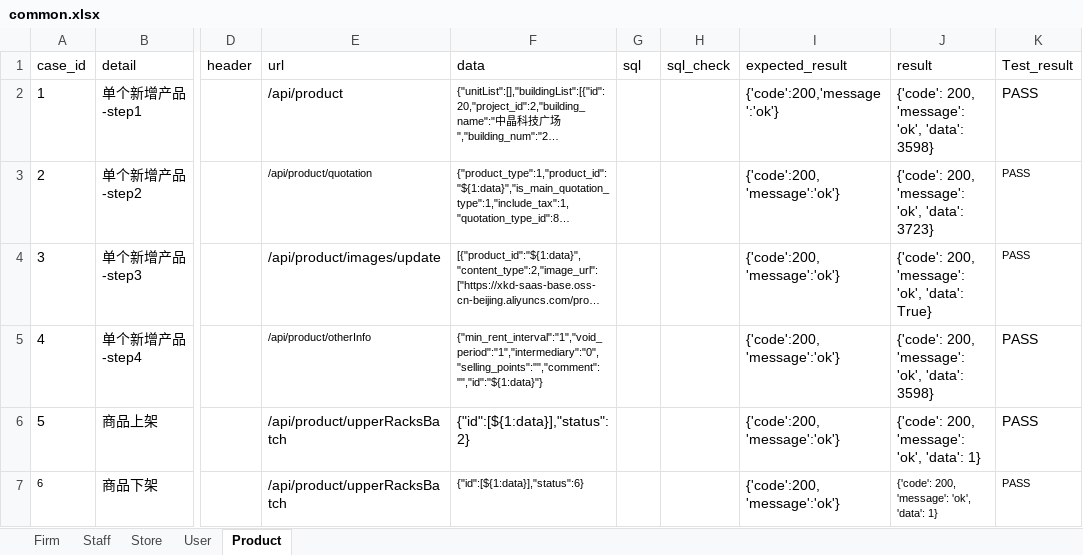
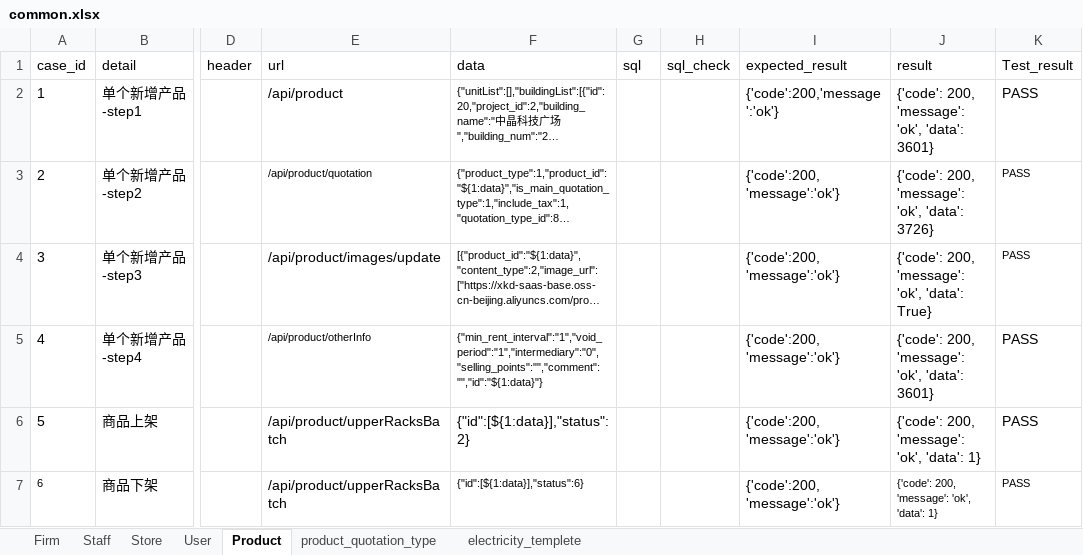
Before and after one commit to xinjf/SAAS_API, an Excel workbook: test_data/AssetManagement/common/common.xlsx, sheet Product, drawn as a sheet; only a part is shown, gaps mark what is left out; long unchanged cells end in …; values as stored, in another font and other column widths than the file's, no borders; the diff names each change by its address in the sheet, - before the commit and + after, or states it on an @@ line.

```diff
--- a/test_data/AssetManagement/common/common.xlsx (sheet Product)
+++ b/test_data/AssetManagement/common/common.xlsx (sheet Product)
+sheet tab: product_quotation_type
+sheet tab: electricity_templete
-J2 (result): {'code': 200, 'message': 'ok', 'data': 3598}
+J2 (result): {'code': 200, 'message': 'ok', 'data': 3601}
-J3 (result): {'code': 200, 'message': 'ok', 'data': 3723}
+J3 (result): {'code': 200, 'message': 'ok', 'data': 3726}
-J5 (result): {'code': 200, 'message': 'ok', 'data': 3598}
+J5 (result): {'code': 200, 'message': 'ok', 'data': 3601}
```
Also changed, not shown: sheet User, sheet Store, sheet Firm, sheet Staff, 15 other files.
